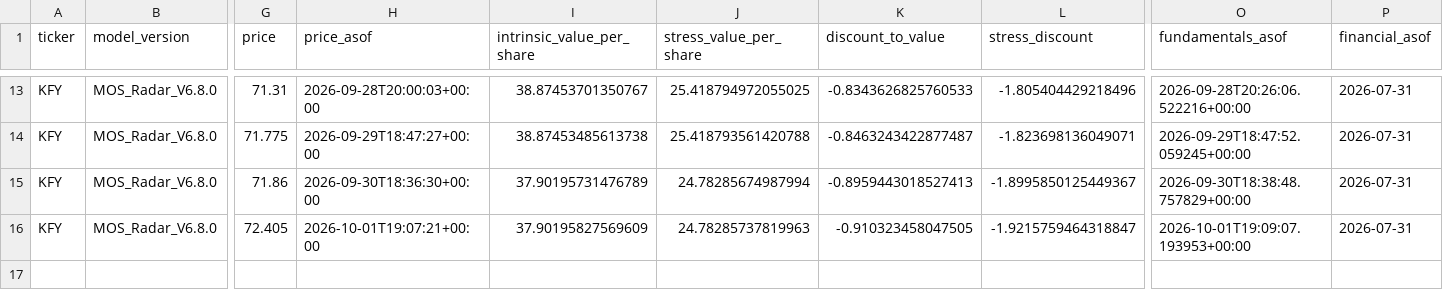
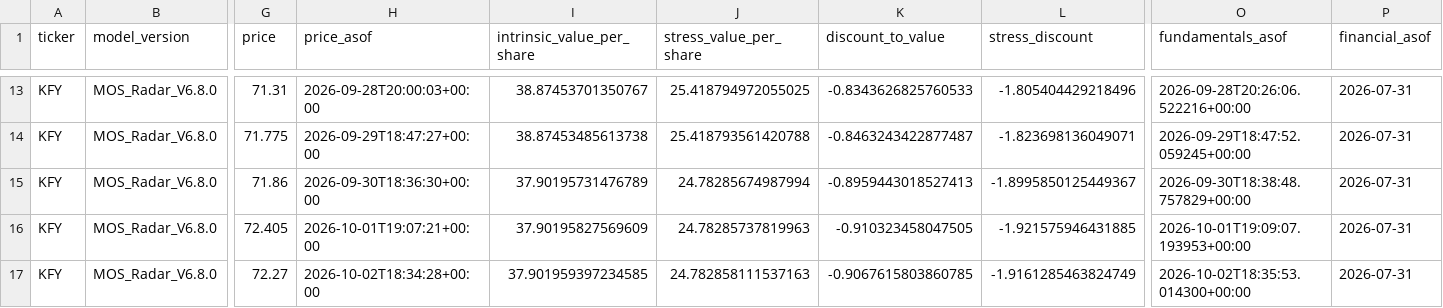
Before and after one commit to liming-chuan/mos-radar, a CSV file: state/mos_entry_history.csv, drawn as a sheet; only a part is shown, gaps mark what is left out; rows hold the shown columns only; the diff names each change by its address in the sheet, - before the commit and + after, or states it on an @@ line.

Commit message:
update us public value state

```diff
--- a/state/mos_entry_history.csv
+++ b/state/mos_entry_history.csv
-L16 (stress_discount): -1.9215759464318847
+L16 (stress_discount): -1.921575946431885
+row 17: KFY | MOS_Radar_V6.8.0 | 72.27 | 2026-10-02T18:34:28+00:00 | 37.901959397234585 | 24.782858111537163 | -0.9067615803860785 | -1.9161285463824749 | 2026-10-02T18:35:53.014300+00:00 | 2026-07-31
```
Also changed, not shown: 2 other files.
